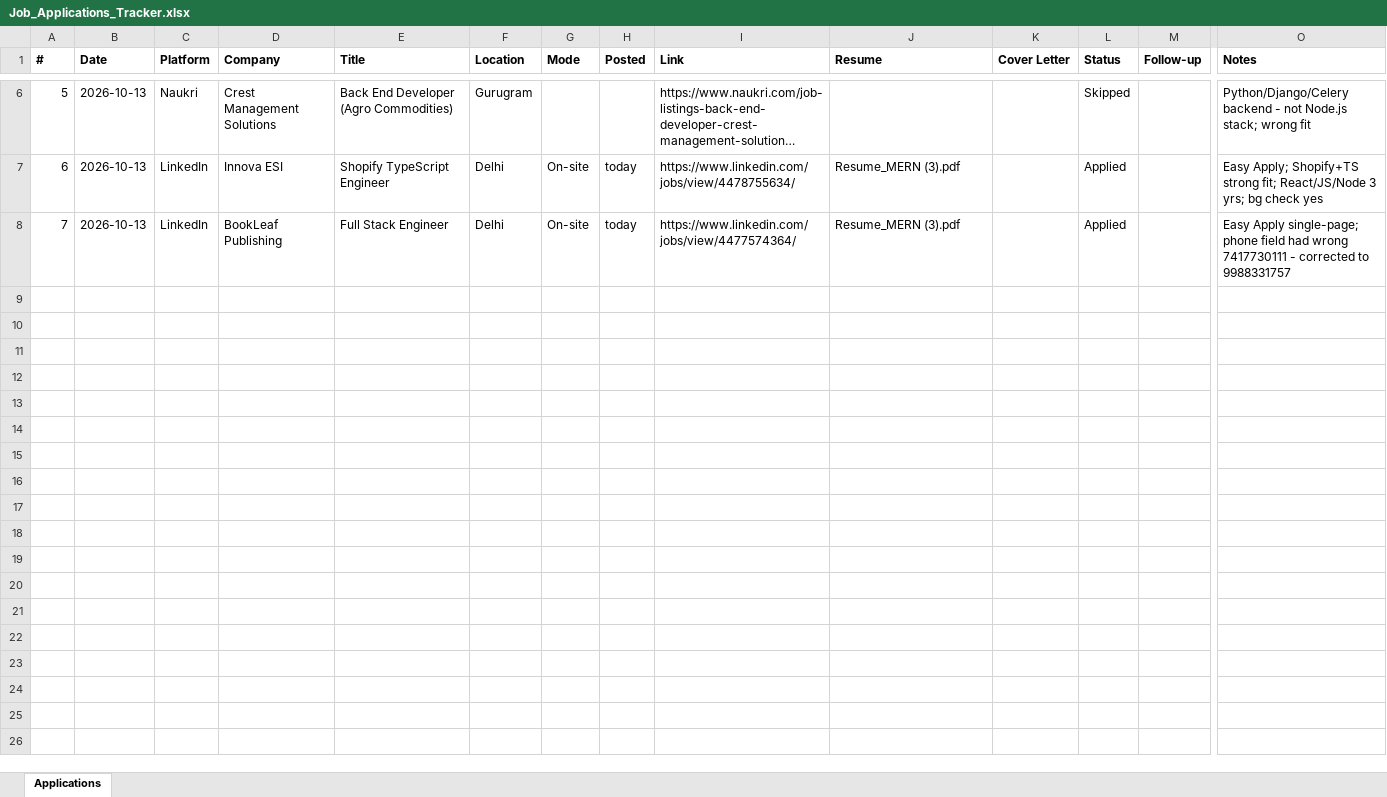
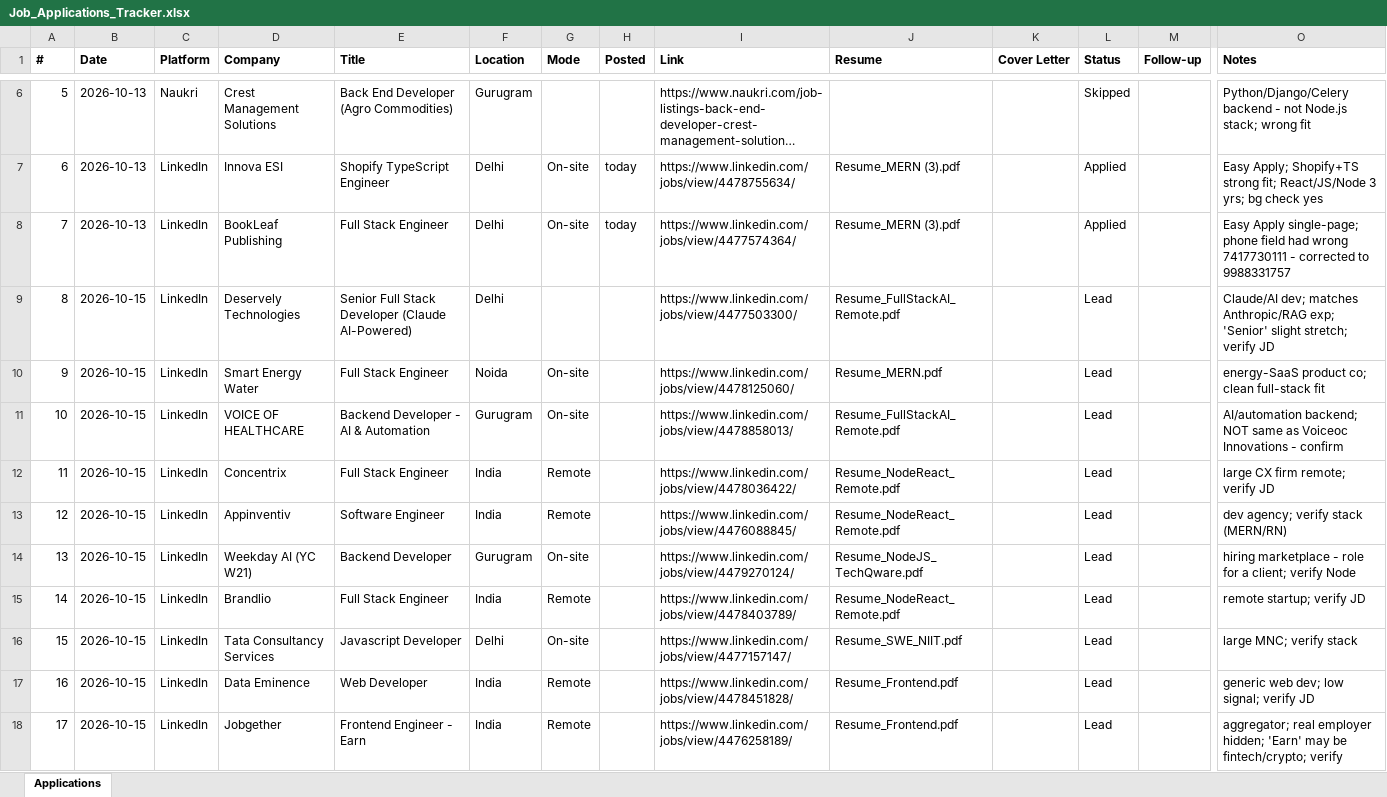
Before and after one commit to harsh0519/job_tracker_claude, an Excel workbook: Job_Applications_Tracker.xlsx, sheet Applications, drawn as a sheet; only a part is shown, gaps mark what is left out; long unchanged cells end in …; values as stored, in another font and other column widths than the file's, no borders; rows hold the shown columns only; the diff covers the shown part only; the diff names each change by its address in the sheet, - before the commit and + after, or states it on an @@ line.

Commit message:
Add job applications and shortlist for 2026-10-15

```diff
--- a/Job_Applications_Tracker.xlsx (sheet Applications)
+++ b/Job_Applications_Tracker.xlsx (sheet Applications)
+row 9: 8 | 2026-10-15 | LinkedIn | Deservely Technologies | Senior Full Stack Developer (Claude AI-Powered) | Delhi |  |  | https://www.linkedin.com/jobs/view/4477503300/ | Resume_FullStackAI_Remote.pdf |  | Lead |  | Claude/AI dev; matches Anthropic/RAG exp; 'Senior' slight stretch; verify JD
+row 10: 9 | 2026-10-15 | LinkedIn | Smart Energy Water | Full Stack Engineer | Noida | On-site |  | https://www.linkedin.com/jobs/view/4478125060/ | Resume_MERN.pdf |  | Lead |  | energy-SaaS product co; clean full-stack fit
+row 11: 10 | 2026-10-15 | LinkedIn | VOICE OF HEALTHCARE | Backend Developer - AI & Automation | Gurugram | On-site |  | https://www.linkedin.com/jobs/view/4478858013/ | Resume_FullStackAI_Remote.pdf |  | Lead |  | AI/automation backend; NOT same as Voiceoc Innovations - confirm
+row 12: 11 | 2026-10-15 | LinkedIn | Concentrix | Full Stack Engineer | India | Remote |  | https://www.linkedin.com/jobs/view/4478036422/ | Resume_NodeReact_Remote.pdf |  | Lead |  | large CX firm remote; verify JD
+row 13: 12 | 2026-10-15 | LinkedIn | Appinventiv | Software Engineer | India | Remote |  | https://www.linkedin.com/jobs/view/4476088845/ | Resume_NodeReact_Remote.pdf |  | Lead |  | dev agency; verify stack (MERN/RN)
+row 14: 13 | 2026-10-15 | LinkedIn | Weekday AI (YC W21) | Backend Developer | Gurugram | On-site |  | https://www.linkedin.com/jobs/view/4479270124/ | Resume_NodeJS_TechQware.pdf |  | Lead |  | hiring marketplace - role for a client; verify Node
+row 15: 14 | 2026-10-15 | LinkedIn | Brandlio | Full Stack Engineer | India | Remote |  | https://www.linkedin.com/jobs/view/4478403789/ | Resume_NodeReact_Remote.pdf |  | Lead |  | remote startup; verify JD
+row 16: 15 | 2026-10-15 | LinkedIn | Tata Consultancy Services | Javascript Developer | Delhi | On-site |  | https://www.linkedin.com/jobs/view/4477157147/ | Resume_SWE_NIIT.pdf |  | Lead |  | large MNC; verify stack
+row 17: 16 | 2026-10-15 | LinkedIn | Data Eminence | Web Developer | India | Remote |  | https://www.linkedin.com/jobs/view/4478451828/ | Resume_Frontend.pdf |  | Lead |  | generic web dev; low signal; verify JD
+row 18: 17 | 2026-10-15 | LinkedIn | Jobgether | Frontend Engineer - Earn | India | Remote |  | https://www.linkedin.com/jobs/view/4476258189/ | Resume_Frontend.pdf |  | Lead |  | aggregator; real employer hidden; 'Earn' may be fintech/crypto; verify
```
Also changed, not shown: 10 added rows elsewhere in this sheet, 2 other files.
